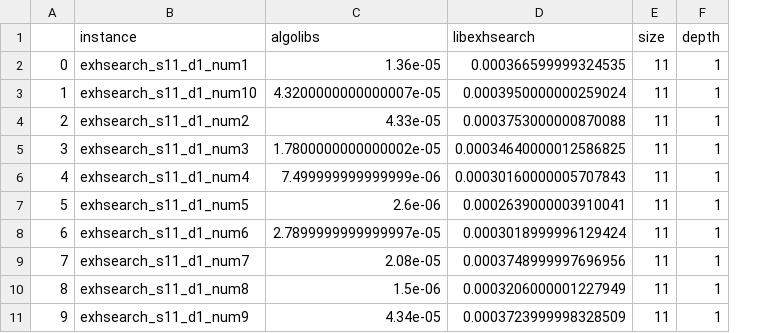
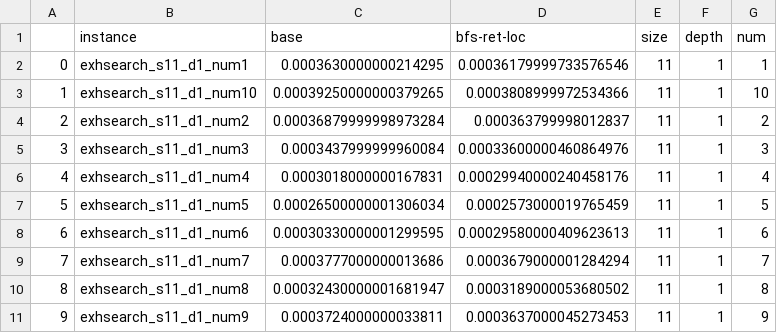
Before and after one commit to j-blue-arz/labyrinth, a CSV file: backend/experiments/exhsearch/results/bench_instances.csv, drawn as a sheet; only a part is shown; removed rows and columns are numbered as before the commit, all else as after; the diff names each change by its address in the sheet, - before the commit and + after, or states it on an @@ line.

Commit message:
adds eval. of exhsearch performance improvement

```diff
--- a/backend/experiments/exhsearch/results/bench_instances.csv
+++ b/backend/experiments/exhsearch/results/bench_instances.csv
-column C (algolibs), rows 2-11: 1.36e-05 | 4.3200000000000007e-05 | 4.33e-05 | 1.7800000000000002e-05 | 7.499999999999999e-06 | 2.6e-06 | 2.7899999999999997e-05 | 2.08e-05 | 1.5e-06 | 4.34e-05
-column D (libexhsearch), rows 2-11: 0.000366599999324535 | 0.0003950000000259024 | 0.0003753000000870088 | 0.00034640000012586825 | 0.00030160000005707843 | 0.0002639000003910041 | 0.0003018999996129424 | 0.0003748999997696956 | 0.0003206000001227949 | 0.0003723999998328509
+column C (base), rows 2-11: 0.0003630000000214295 | 0.00039250000000379265 | 0.00036879999998973284 | 0.0003437999999960084 | 0.0003018000000167831 | 0.00026500000001306034 | 0.00030330000001299595 | 0.0003777000000013686 | 0.00032430000001681947 | 0.0003724000000033811
+column D (bfs-ret-loc), rows 2-11: 0.00036179999733576546 | 0.0003808999972534366 | 0.000363799998012837 | 0.00033600000460864976 | 0.00029940000240458176 | 0.0002573000019765459 | 0.00029580000409623613 | 0.0003679000001284294 | 0.0003189000053680502 | 0.0003637000045273453
+column G (num), rows 2-11: 1 | 10 | 2 | 3 | 4 | 5 | 6 | 7 | 8 | 9
```
Also changed, not shown: backend/experiments/exhsearch/results/bench_instances_libexhsearch.csv, 4 other files.
